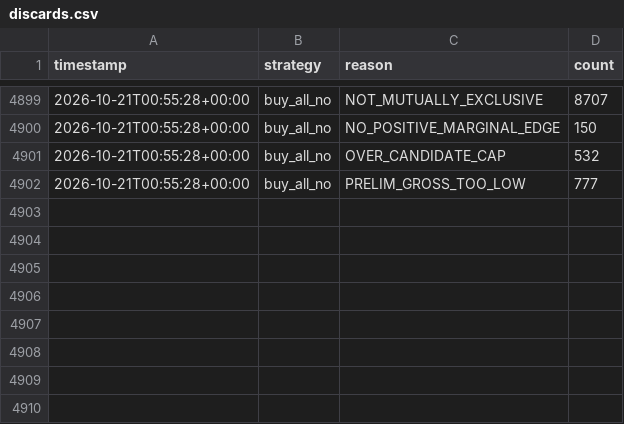
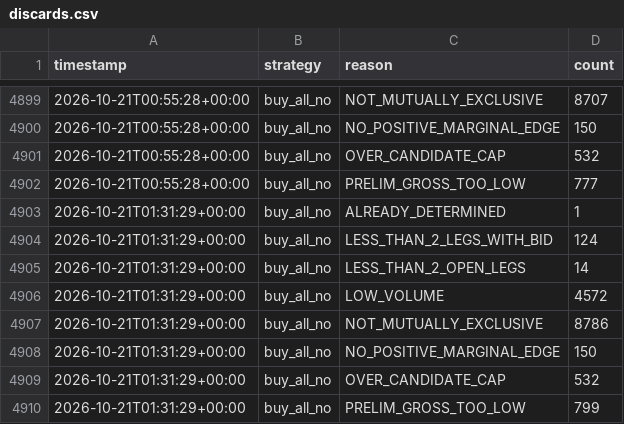
Before and after one commit to alannesper10/Pie-a-pie, a CSV file: data/strategies/buy_all_no/discards.csv, drawn as a sheet; only a part is shown, gaps mark what is left out; the diff names each change by its address in the sheet, - before the commit and + after, or states it on an @@ line.

```diff
--- a/data/strategies/buy_all_no/discards.csv
+++ b/data/strategies/buy_all_no/discards.csv
+row 4903: 2026-10-21T01:31:29+00:00 | buy_all_no | ALREADY_DETERMINED | 1
+row 4904: 2026-10-21T01:31:29+00:00 | buy_all_no | LESS_THAN_2_LEGS_WITH_BID | 124
+row 4905: 2026-10-21T01:31:29+00:00 | buy_all_no | LESS_THAN_2_OPEN_LEGS | 14
+row 4906: 2026-10-21T01:31:29+00:00 | buy_all_no | LOW_VOLUME | 4572
+row 4907: 2026-10-21T01:31:29+00:00 | buy_all_no | NOT_MUTUALLY_EXCLUSIVE | 8786
+row 4908: 2026-10-21T01:31:29+00:00 | buy_all_no | NO_POSITIVE_MARGINAL_EDGE | 150
+row 4909: 2026-10-21T01:31:29+00:00 | buy_all_no | OVER_CANDIDATE_CAP | 532
+row 4910: 2026-10-21T01:31:29+00:00 | buy_all_no | PRELIM_GROSS_TOO_LOW | 799
```
Also changed, not shown: data/cycles.csv, data/strategies/buy_all_no/cycles.csv, 12 other files.
